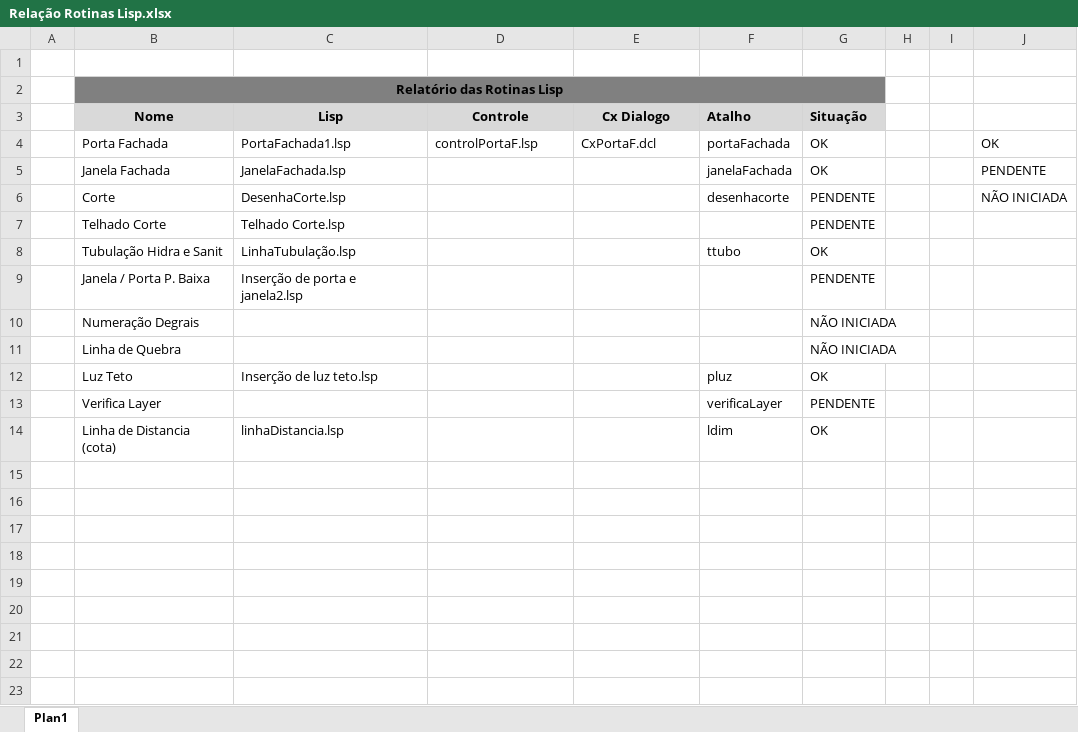
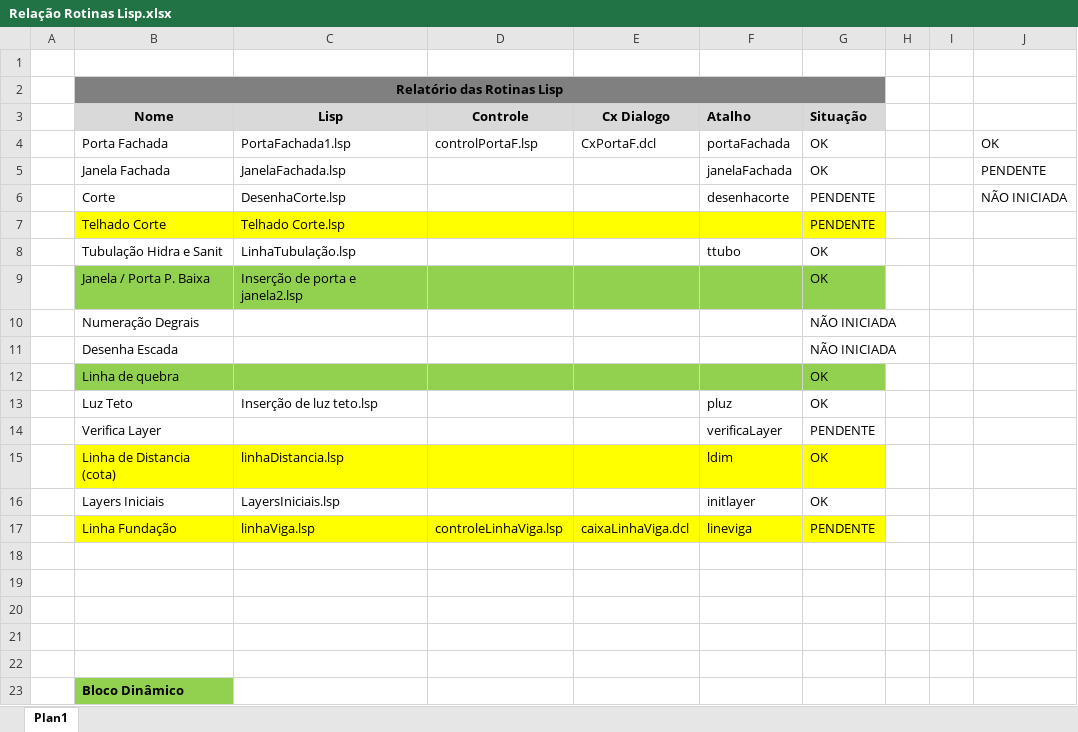
Before and after one commit to Guigas014/AutoLISP, an Excel workbook: Relação Rotinas Lisp.xlsx, sheet Plan1, drawn as a sheet; values as stored, in another font and other column widths than the file's, no borders; conditional formats not drawn; addresses are those after the commit; the diff names each change by its address in the sheet, - before the commit and + after, or states it on an @@ line.

```diff
--- a/Relação Rotinas Lisp.xlsx (sheet Plan1)
+++ b/Relação Rotinas Lisp.xlsx (sheet Plan1)
-B7:G7 fill: none
+B7:G7 fill: #FFFF00
-B9:G9 fill: none
+B9:G9 fill: #92D050
-G9 (Situação): PENDENTE
+G9 (Situação): OK
-B11 (Nome): Linha de Quebra
+B11 (Nome): Desenha Escada
+row 12:  | Linha de quebra |  |  |  |  | OK
-B15:G15 fill: none
+B15:G15 fill: #FFFF00
+row 16:  | Layers Iniciais | LayersIniciais.lsp |  |  | initlayer | OK
+row 17:  | Linha Fundação | linhaViga.lsp | controleLinhaViga.lsp | caixaLinhaViga.dcl | lineviga | PENDENTE
+row 18: (empty)
+row 19: (empty)
+row 20: (empty)
+row 21: (empty)
+row 22: (empty)
+row 23:  | Bloco Dinâmico
```
Also changed, not shown: 13 other files.
